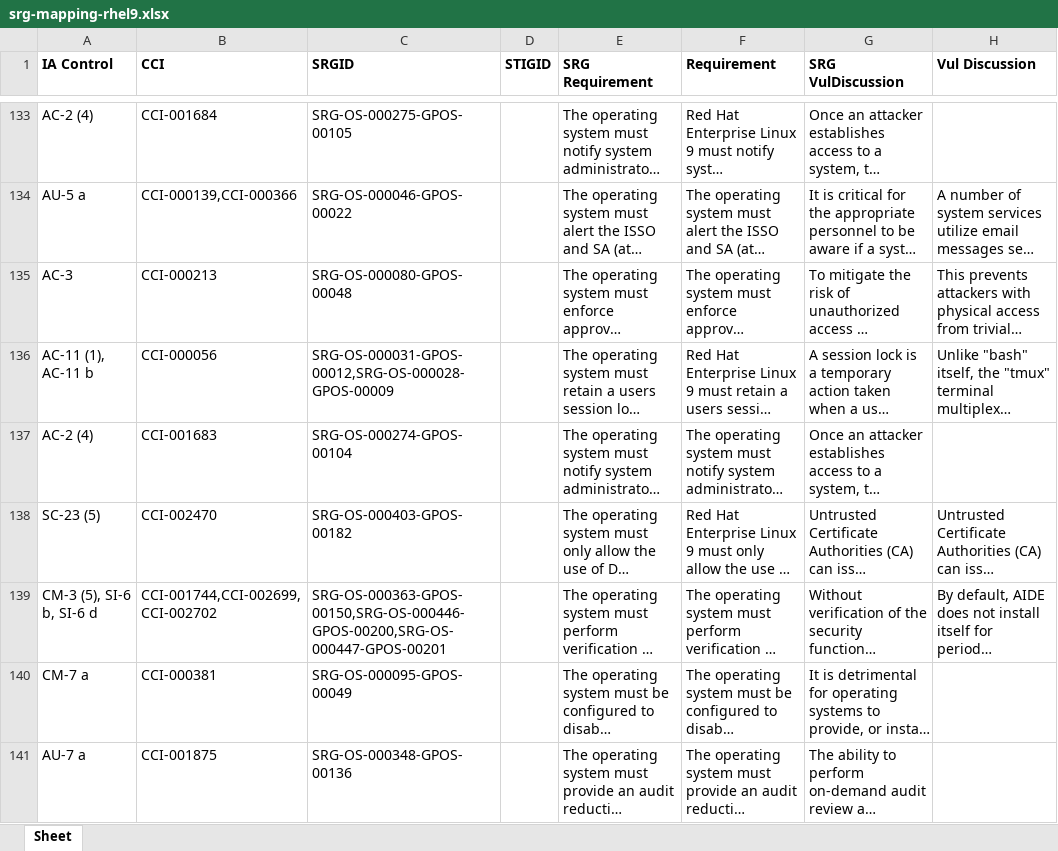
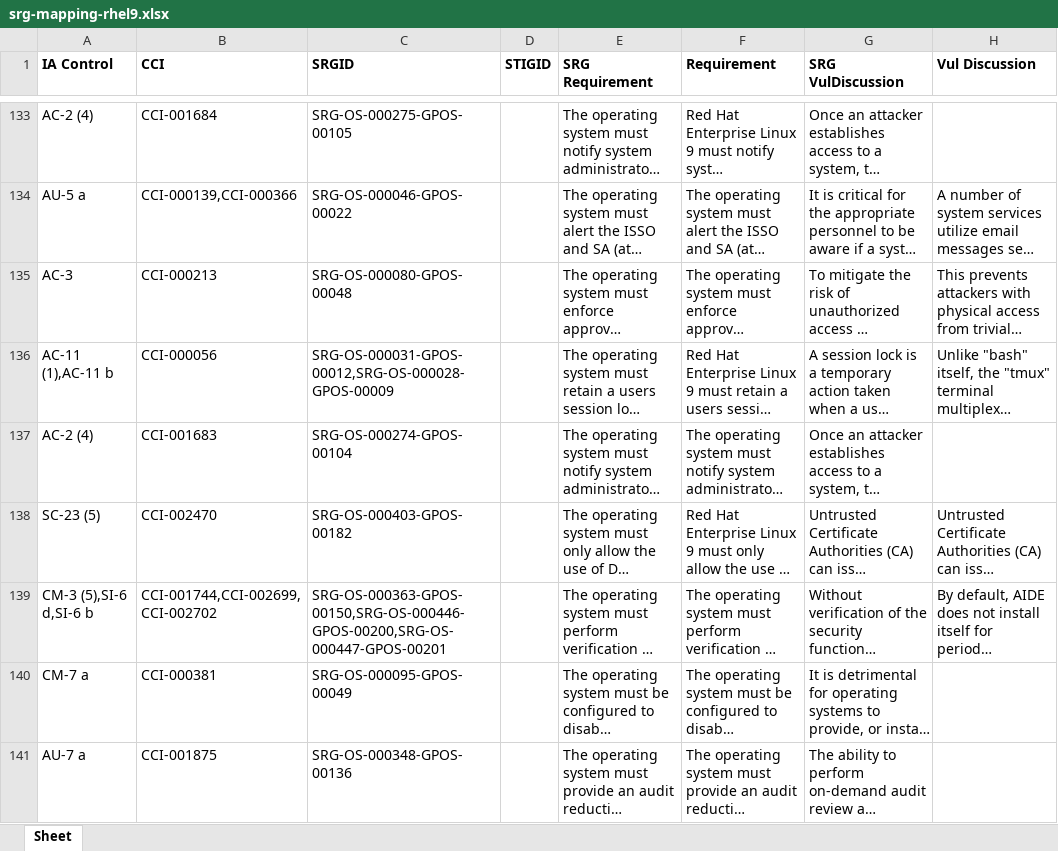
Before and after one commit to konstruktoid/scap-security-guide, an Excel workbook: srg_mapping/srg-mapping-rhel9.xlsx, sheet Sheet, drawn as a sheet; only a part is shown, gaps mark what is left out; long unchanged cells end in …; values as stored, in another font and other column widths than the file's, no borders; the diff covers the shown part only; the diff names each change by its address in the sheet, - before the commit and + after, or states it on an @@ line.

```diff
--- a/srg_mapping/srg-mapping-rhel9.xlsx (sheet Sheet)
+++ b/srg_mapping/srg-mapping-rhel9.xlsx (sheet Sheet)
-A136 (IA Control): AC-11 (1), AC-11 b
+A136 (IA Control): AC-11 (1),AC-11 b
-A139 (IA Control): CM-3 (5), SI-6 b, SI-6 d
+A139 (IA Control): CM-3 (5),SI-6 d,SI-6 b
```
Also changed, not shown: 73 edited cells elsewhere in this sheet, 1 other file.
